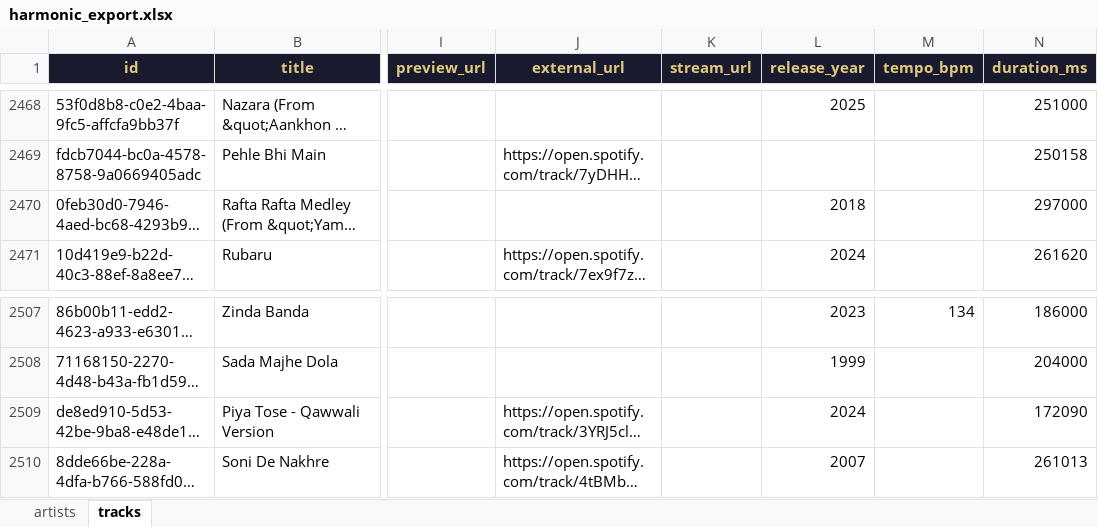
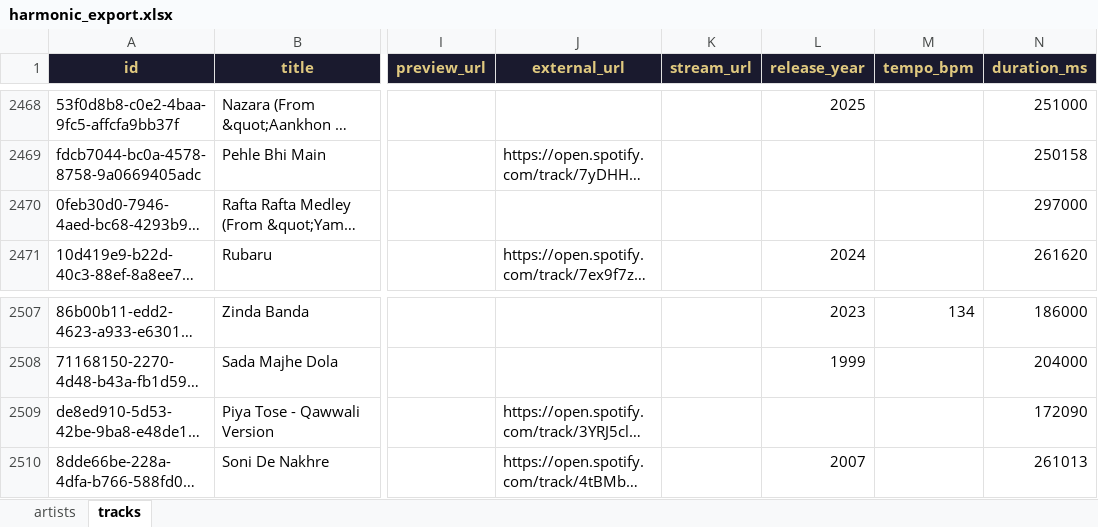
Before and after one commit to saojiashutosh/harmonic-navigator, an Excel workbook: backend/data/harmonic_export.xlsx, sheet tracks, drawn as a sheet; only a part is shown, gaps mark what is left out; long unchanged cells end in …; values as stored, in another font and other column widths than the file's, no borders; the diff covers the shown part only; the diff names each change by its address in the sheet, - before the commit and + after, or states it on an @@ line.

```diff
--- a/backend/data/harmonic_export.xlsx (sheet tracks)
+++ b/backend/data/harmonic_export.xlsx (sheet tracks)
-L2470 (release_year): 2018
+L2470 (release_year): (empty)
-L2509 (release_year): 2024
+L2509 (release_year): (empty)
```
Also changed, not shown: 8 edited cells elsewhere in this sheet, 1 other file.
